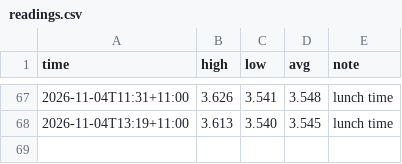
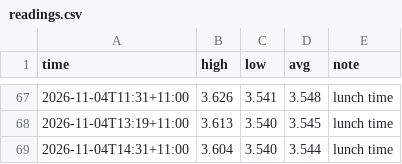
Before and after one commit to Lwhitehouse8/mur-balancing, a CSV file: readings.csv, drawn as a sheet; only a part is shown, gaps mark what is left out; the diff names each change by its address in the sheet, - before the commit and + after, or states it on an @@ line.

```diff
--- a/readings.csv
+++ b/readings.csv
+row 69: 2026-11-04T14:31+11:00 | 3.604 | 3.540 | 3.544 | lunch time
```
